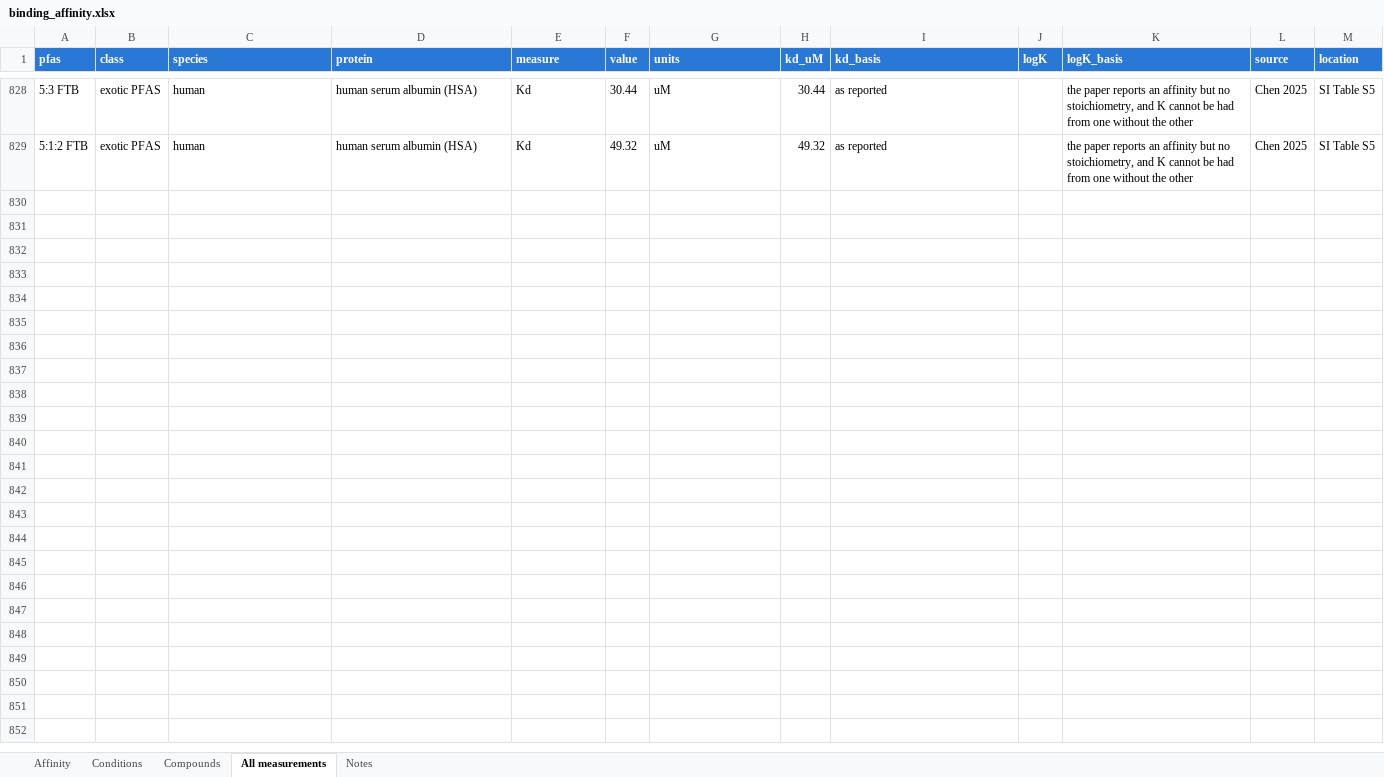
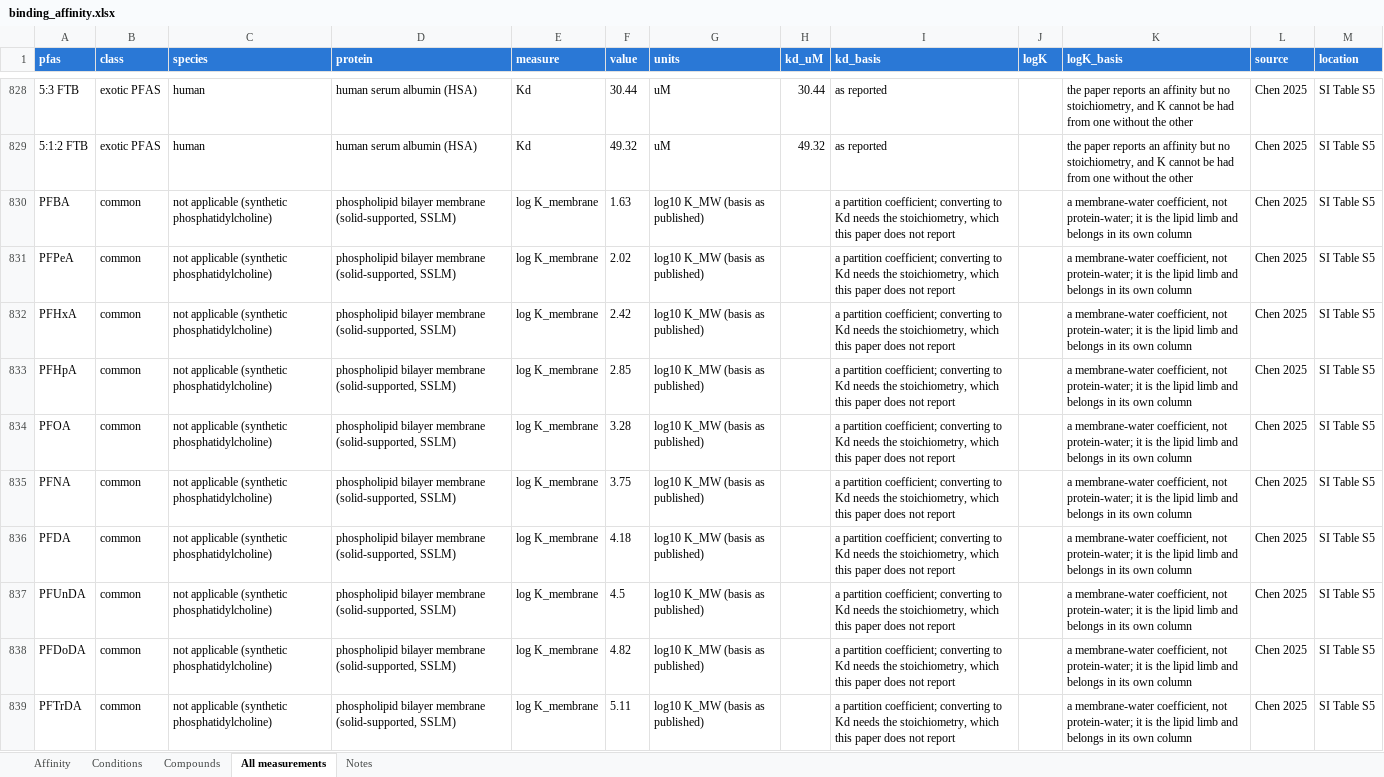
Before and after one commit to sdey17/pfas_tk, an Excel workbook: tk_review/db/binding_affinity.xlsx, sheet All measurements, drawn as a sheet; only a part is shown, gaps mark what is left out; values as stored, in another font and other column widths than the file's, no borders; the diff covers the shown part only; the diff names each change by its address in the sheet, - before the commit and + after, or states it on an @@ line.

```diff
--- a/tk_review/db/binding_affinity.xlsx (sheet All measurements)
+++ b/tk_review/db/binding_affinity.xlsx (sheet All measurements)
+row 830: PFBA | common | not applicable (synthetic phosphatidylcholine) | phospholipid bilayer membrane (solid-supported, SSLM) | log K_membrane | 1.63 | log10 K_MW (basis as published) |  | a partition coefficient; converting to Kd needs the stoichiometry, which this paper does not report |  | a membrane-water coefficient, not protein-water; it is the lipid limb and belongs in its own column | Chen 2025 | SI Table S5
+row 831: PFPeA | common | not applicable (synthetic phosphatidylcholine) | phospholipid bilayer membrane (solid-supported, SSLM) | log K_membrane | 2.02 | log10 K_MW (basis as published) |  | a partition coefficient; converting to Kd needs the stoichiometry, which this paper does not report |  | a membrane-water coefficient, not protein-water; it is the lipid limb and belongs in its own column | Chen 2025 | SI Table S5
+row 832: PFHxA | common | not applicable (synthetic phosphatidylcholine) | phospholipid bilayer membrane (solid-supported, SSLM) | log K_membrane | 2.42 | log10 K_MW (basis as published) |  | a partition coefficient; converting to Kd needs the stoichiometry, which this paper does not report |  | a membrane-water coefficient, not protein-water; it is the lipid limb and belongs in its own column | Chen 2025 | SI Table S5
+row 833: PFHpA | common | not applicable (synthetic phosphatidylcholine) | phospholipid bilayer membrane (solid-supported, SSLM) | log K_membrane | 2.85 | log10 K_MW (basis as published) |  | a partition coefficient; converting to Kd needs the stoichiometry, which this paper does not report |  | a membrane-water coefficient, not protein-water; it is the lipid limb and belongs in its own column | Chen 2025 | SI Table S5
+row 834: PFOA | common | not applicable (synthetic phosphatidylcholine) | phospholipid bilayer membrane (solid-supported, SSLM) | log K_membrane | 3.28 | log10 K_MW (basis as published) |  | a partition coefficient; converting to Kd needs the stoichiometry, which this paper does not report |  | a membrane-water coefficient, not protein-water; it is the lipid limb and belongs in its own column | Chen 2025 | SI Table S5
+row 835: PFNA | common | not applicable (synthetic phosphatidylcholine) | phospholipid bilayer membrane (solid-supported, SSLM) | log K_membrane | 3.75 | log10 K_MW (basis as published) |  | a partition coefficient; converting to Kd needs the stoichiometry, which this paper does not report |  | a membrane-water coefficient, not protein-water; it is the lipid limb and belongs in its own column | Chen 2025 | SI Table S5
+row 836: PFDA | common | not applicable (synthetic phosphatidylcholine) | phospholipid bilayer membrane (solid-supported, SSLM) | log K_membrane | 4.18 | log10 K_MW (basis as published) |  | a partition coefficient; converting to Kd needs the stoichiometry, which this paper does not report |  | a membrane-water coefficient, not protein-water; it is the lipid limb and belongs in its own column | Chen 2025 | SI Table S5
+row 837: PFUnDA | common | not applicable (synthetic phosphatidylcholine) | phospholipid bilayer membrane (solid-supported, SSLM) | log K_membrane | 4.5 | log10 K_MW (basis as published) |  | a partition coefficient; converting to Kd needs the stoichiometry, which this paper does not report |  | a membrane-water coefficient, not protein-water; it is the lipid limb and belongs in its own column | Chen 2025 | SI Table S5
+row 838: PFDoDA | common | not applicable (synthetic phosphatidylcholine) | phospholipid bilayer membrane (solid-supported, SSLM) | log K_membrane | 4.82 | log10 K_MW (basis as published) |  | a partition coefficient; converting to Kd needs the stoichiometry, which this paper does not report |  | a membrane-water coefficient, not protein-water; it is the lipid limb and belongs in its own column | Chen 2025 | SI Table S5
+row 839: PFTrDA | common | not applicable (synthetic phosphatidylcholine) | phospholipid bilayer membrane (solid-supported, SSLM) | log K_membrane | 5.11 | log10 K_MW (basis as published) |  | a partition coefficient; converting to Kd needs the stoichiometry, which this paper does not report |  | a membrane-water coefficient, not protein-water; it is the lipid limb and belongs in its own column | Chen 2025 | SI Table S5
```
Also changed, not shown: 50 added rows elsewhere in this sheet, sheet Affinity, sheet Conditions, sheet Compounds, sheet Notes, tk_review/db/combined/PFAS_TK_combined.xlsx, 5 other files.
